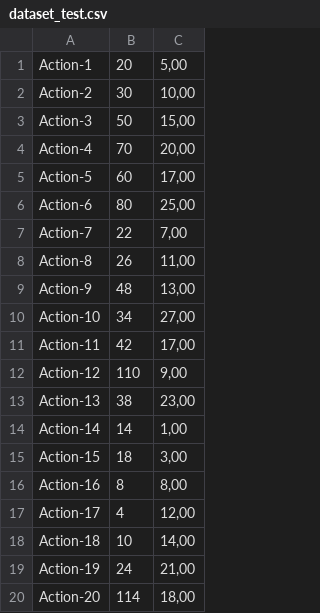
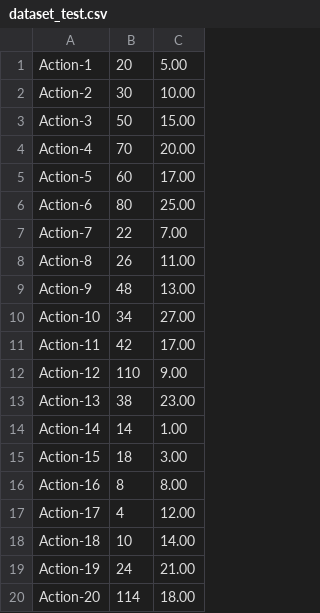
Before and after one commit to Papiex/AlgoInvest-Trade, a CSV file: dataset/dataset_test.csv, drawn as a sheet.

Commit message:
change , by ,

```diff
--- a/dataset/dataset_test.csv
+++ b/dataset/dataset_test.csv
@@ -1,20 +1,20 @@
-Action-1,20,"5,00"
-Action-2,30,"10,00"
-Action-3,50,"15,00"
-Action-4,70,"20,00"
-Action-5,60,"17,00"
-Action-6,80,"25,00"
-Action-7,22,"7,00"
-Action-8,26,"11,00"
-Action-9,48,"13,00"
-Action-10,34,"27,00"
-Action-11,42,"17,00"
-Action-12,110,"9,00"
-Action-13,38,"23,00"
-Action-14,14,"1,00"
-Action-15,18,"3,00"
-Action-16,8,"8,00"
-Action-17,4,"12,00"
-Action-18,10,"14,00"
-Action-19,24,"21,00"
-Action-20,114,"18,00"
+Action-1,20,"5.00"
+Action-2,30,"10.00"
+Action-3,50,"15.00"
+Action-4,70,"20.00"
+Action-5,60,"17.00"
+Action-6,80,"25.00"
+Action-7,22,"7.00"
+Action-8,26,"11.00"
+Action-9,48,"13.00"
+Action-10,34,"27.00"
+Action-11,42,"17.00"
+Action-12,110,"9.00"
+Action-13,38,"23.00"
+Action-14,14,"1.00"
+Action-15,18,"3.00"
+Action-16,8,"8.00"
+Action-17,4,"12.00"
+Action-18,10,"14.00"
+Action-19,24,"21.00"
+Action-20,114,"18.00"
```
